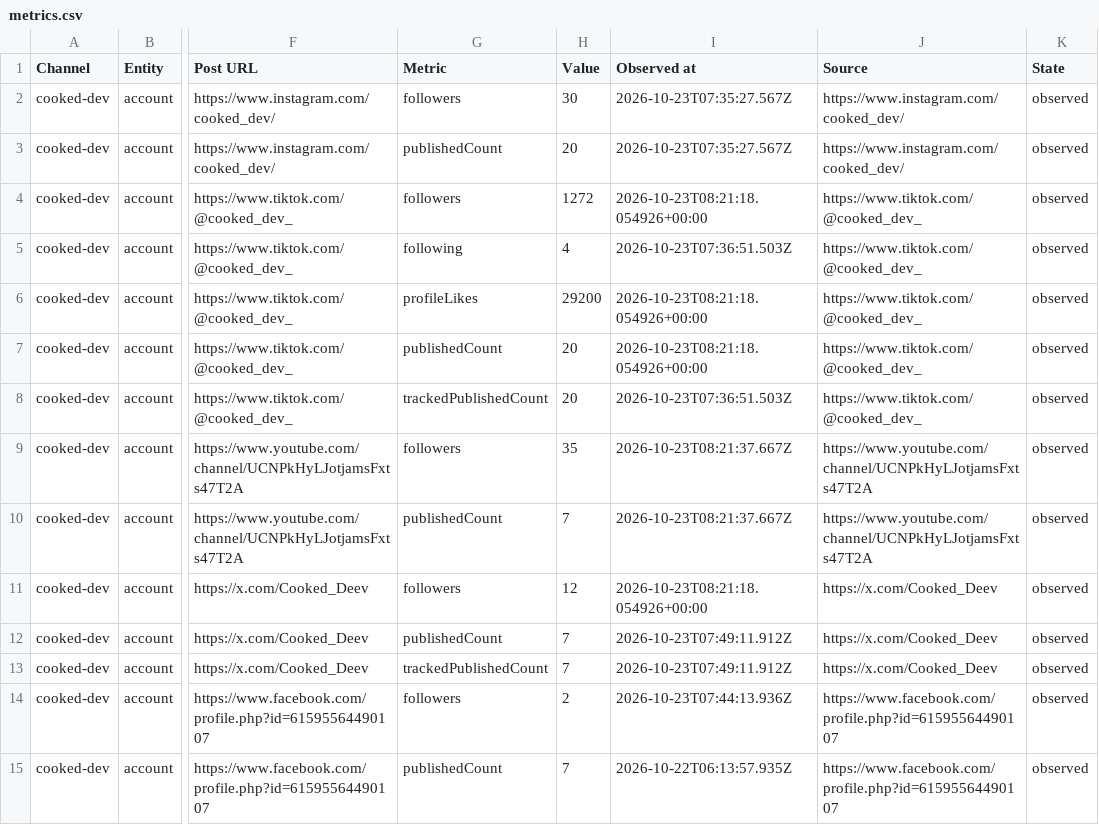
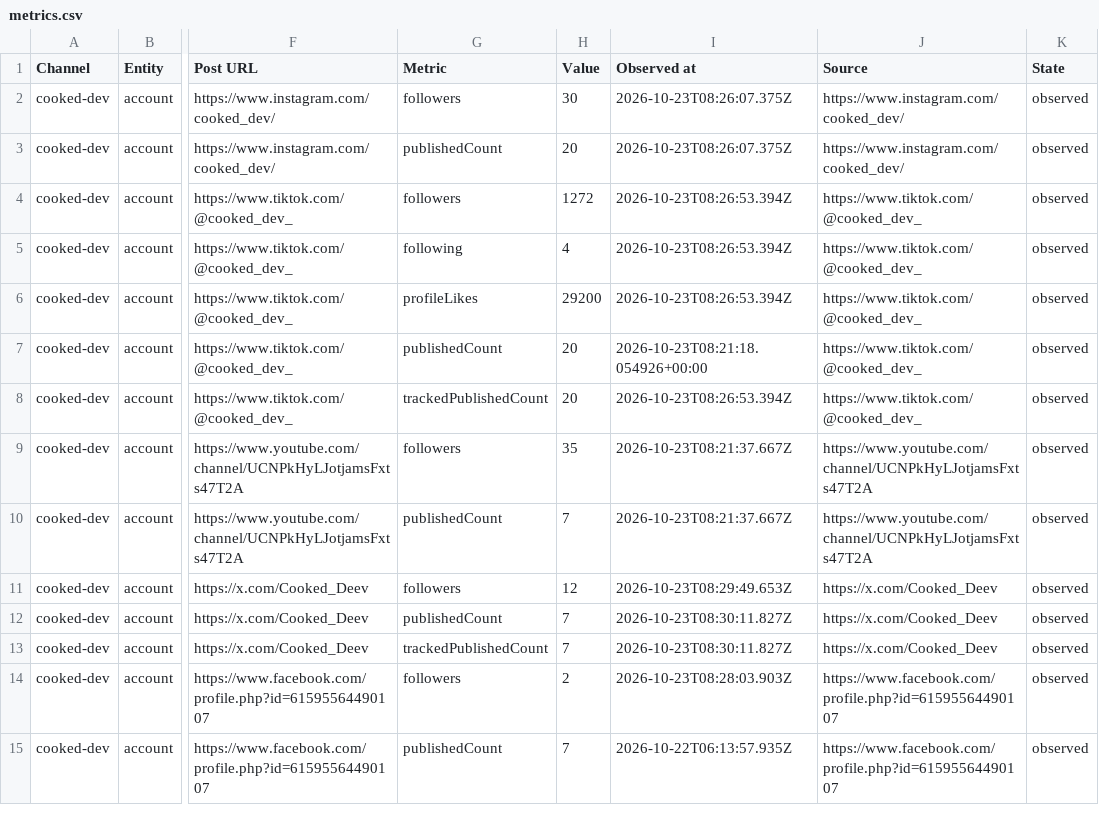
Before and after one commit to Jautis5/cooked-dev-stats, a CSV file: data/metrics.csv, drawn as a sheet; only a part is shown, gaps mark what is left out; the diff covers the shown part only; the diff names each change by its address in the sheet, - before the commit and + after, or states it on an @@ line.

Commit message:
Refresh public social metrics

```diff
--- a/data/metrics.csv
+++ b/data/metrics.csv
-I2:I3 (Observed at): 2026-10-23T07:35:27.567Z
+I2:I3 (Observed at): 2026-10-23T08:26:07.375Z
-I4 (Observed at): 2026-10-23T08:21:18.054926+00:00
+I4 (Observed at): 2026-10-23T08:26:53.394Z
-I5 (Observed at): 2026-10-23T07:36:51.503Z
+I5 (Observed at): 2026-10-23T08:26:53.394Z
-I6 (Observed at): 2026-10-23T08:21:18.054926+00:00
+I6 (Observed at): 2026-10-23T08:26:53.394Z
-I8 (Observed at): 2026-10-23T07:36:51.503Z
+I8 (Observed at): 2026-10-23T08:26:53.394Z
-I11 (Observed at): 2026-10-23T08:21:18.054926+00:00
+I11 (Observed at): 2026-10-23T08:29:49.653Z
-I12:I13 (Observed at): 2026-10-23T07:49:11.912Z
+I12:I13 (Observed at): 2026-10-23T08:30:11.827Z
-I14 (Observed at): 2026-10-23T07:44:13.936Z
+I14 (Observed at): 2026-10-23T08:28:03.903Z
```
Also changed, not shown: 91 edited cells elsewhere in this file, data/dont-get-traced/platforms.csv, data/indian-builds/metrics.csv, 12 other files.
